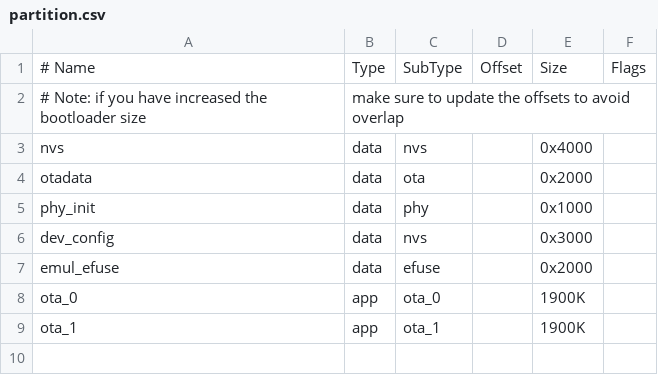
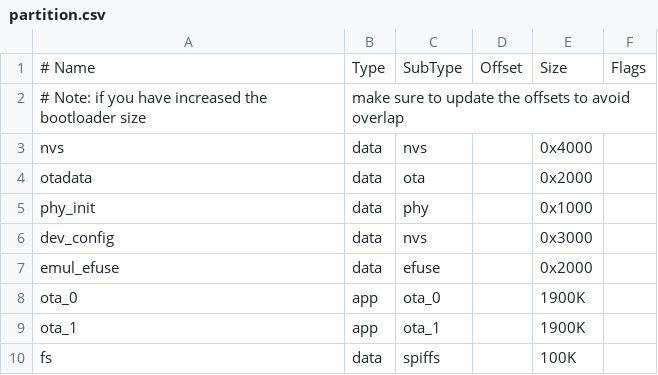
Before and after one commit to szevczenko/bimbrownik, a CSV file: partition.csv, drawn as a sheet.

```diff
--- a/partition.csv
+++ b/partition.csv
@@ -9 +9,2 @@ ota_0,    app,  ota_0,   ,        1900K,
 ota_1,    app,  ota_1,   ,        1900K,
+fs,       data, spiffs,  ,        100K,
```
Also changed, not shown: 26 other files.
